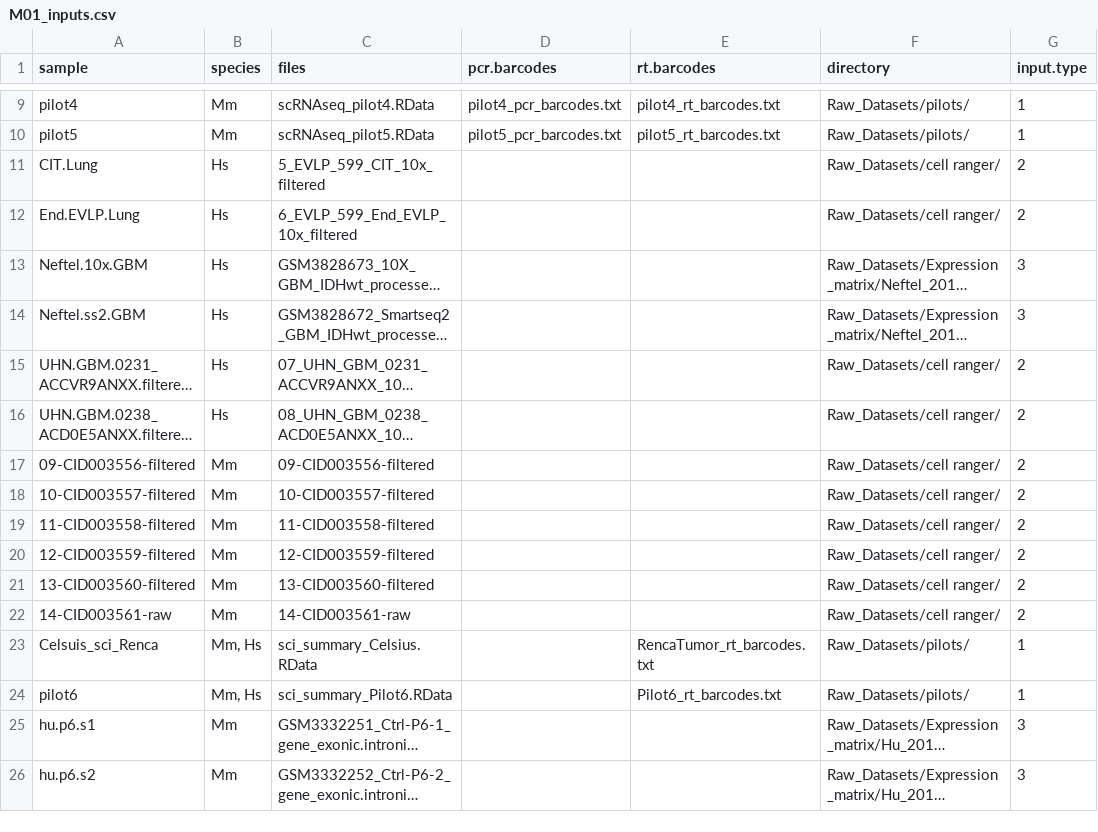
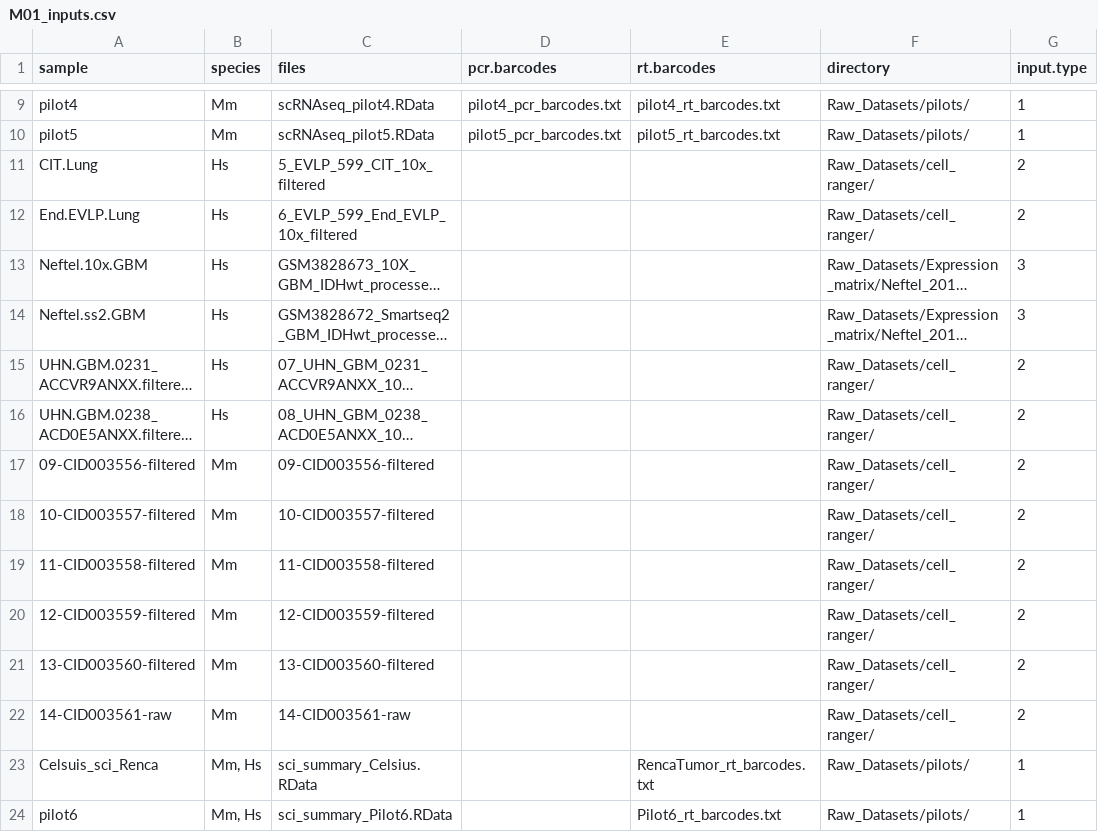
Before and after one commit to NMikolajewicz/scPipeline, a CSV file: M01_inputs.csv, drawn as a sheet; only a part is shown, gaps mark what is left out; the shorter side is filled out with more unchanged rows; long unchanged cells end in …; the diff names each change by its address in the sheet, - before the commit and + after, or states it on an @@ line.

Commit message:
update cell_ranger path

```diff
--- a/M01_inputs.csv
+++ b/M01_inputs.csv
-F11:F12 (directory): Raw_Datasets/cell ranger/
+F11:F12 (directory): Raw_Datasets/cell_ranger/
-F15:F22 (directory): Raw_Datasets/cell ranger/
+F15:F22 (directory): Raw_Datasets/cell_ranger/
```
